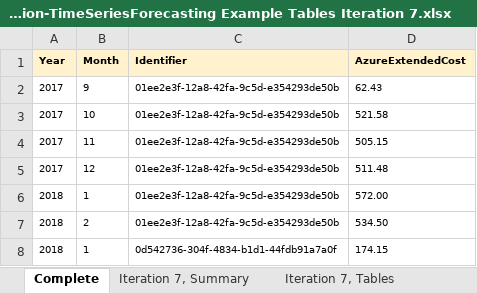
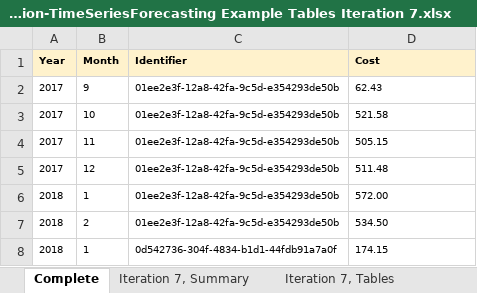
Before and after one commit to numbworks/NW.UnivariateForecasting, an Excel workbook: docs/Documentation-TimeSeriesForecasting Example Tables Iteration 7.xlsx, sheet Complete, drawn as a sheet; only a part is shown; values as stored, in another font and other column widths than the file's, no borders; the diff names each change by its address in the sheet, - before the commit and + after, or states it on an @@ line.

```diff
--- a/docs/Documentation-TimeSeriesForecasting Example Tables Iteration 7.xlsx (sheet Complete)
+++ b/docs/Documentation-TimeSeriesForecasting Example Tables Iteration 7.xlsx (sheet Complete)
-D1: AzureExtendedCost
+D1: Cost
```
Also changed, not shown: sheet Iteration 7, Summary, charts or pictures, 11 other files.
